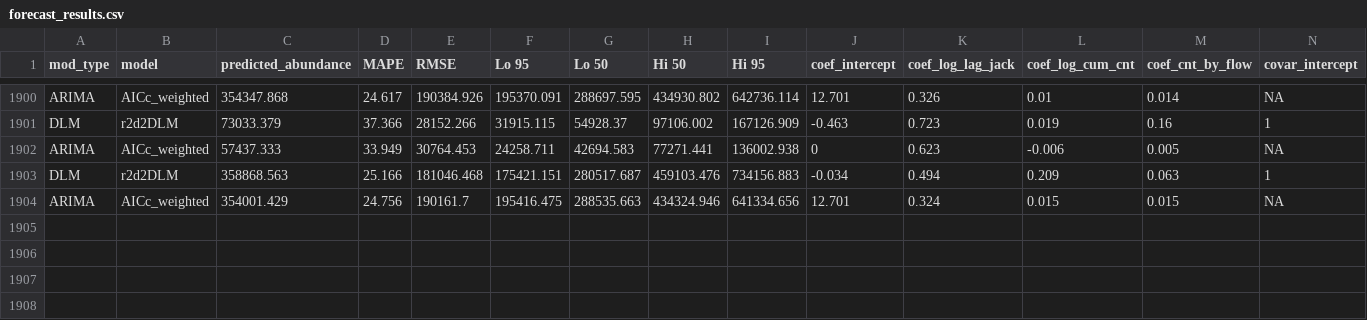
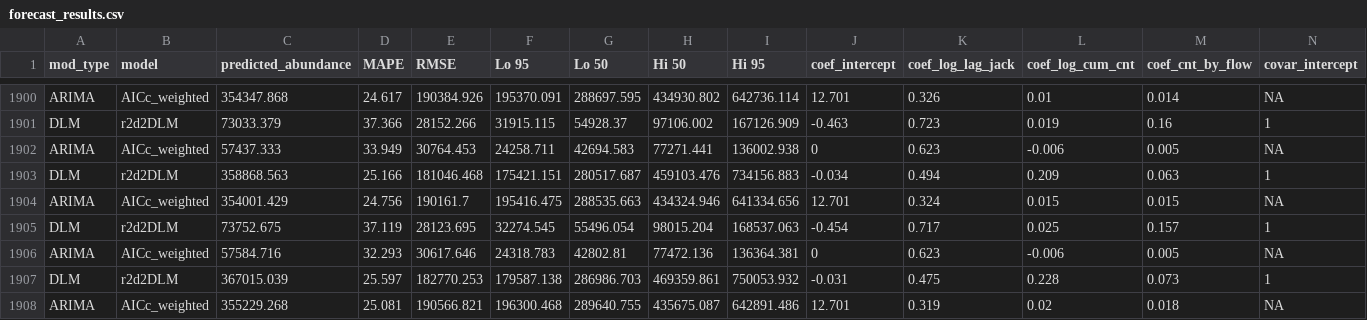
Before and after one commit to wdfw-fp/Inseasonfor, a CSV file: inst/data-cache/forecast_results.csv, drawn as a sheet; only a part is shown, gaps mark what is left out; rows hold the shown columns only; the diff names each change by its address in the sheet, - before the commit and + after, or states it on an @@ line.

Commit message:
Update CSV files

```diff
--- a/inst/data-cache/forecast_results.csv
+++ b/inst/data-cache/forecast_results.csv
+row 1905: DLM | r2d2DLM | 73752.675 | 37.119 | 28123.695 | 32274.545 | 55496.054 | 98015.204 | 168537.063 | -0.454 | 0.717 | 0.025 | 0.157 | 1
+row 1906: ARIMA | AICc_weighted | 57584.716 | 32.293 | 30617.646 | 24318.783 | 42802.81 | 77472.136 | 136364.381 | 0 | 0.623 | -0.006 | 0.005 | NA
+row 1907: DLM | r2d2DLM | 367015.039 | 25.597 | 182770.253 | 179587.138 | 286986.703 | 469359.861 | 750053.932 | -0.031 | 0.475 | 0.228 | 0.073 | 1
+row 1908: ARIMA | AICc_weighted | 355229.268 | 25.081 | 190566.821 | 196300.468 | 289640.755 | 435675.087 | 642891.486 | 12.701 | 0.319 | 0.02 | 0.018 | NA
```
